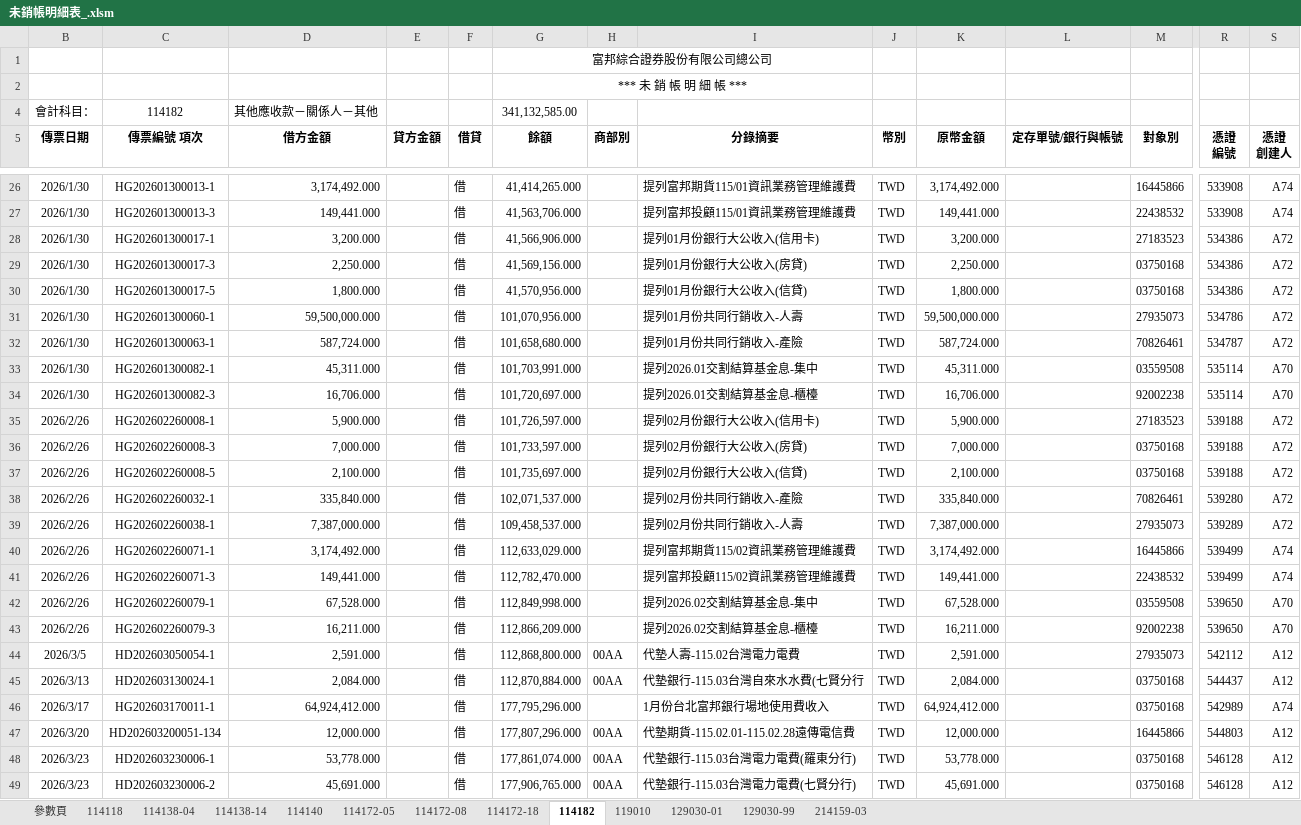
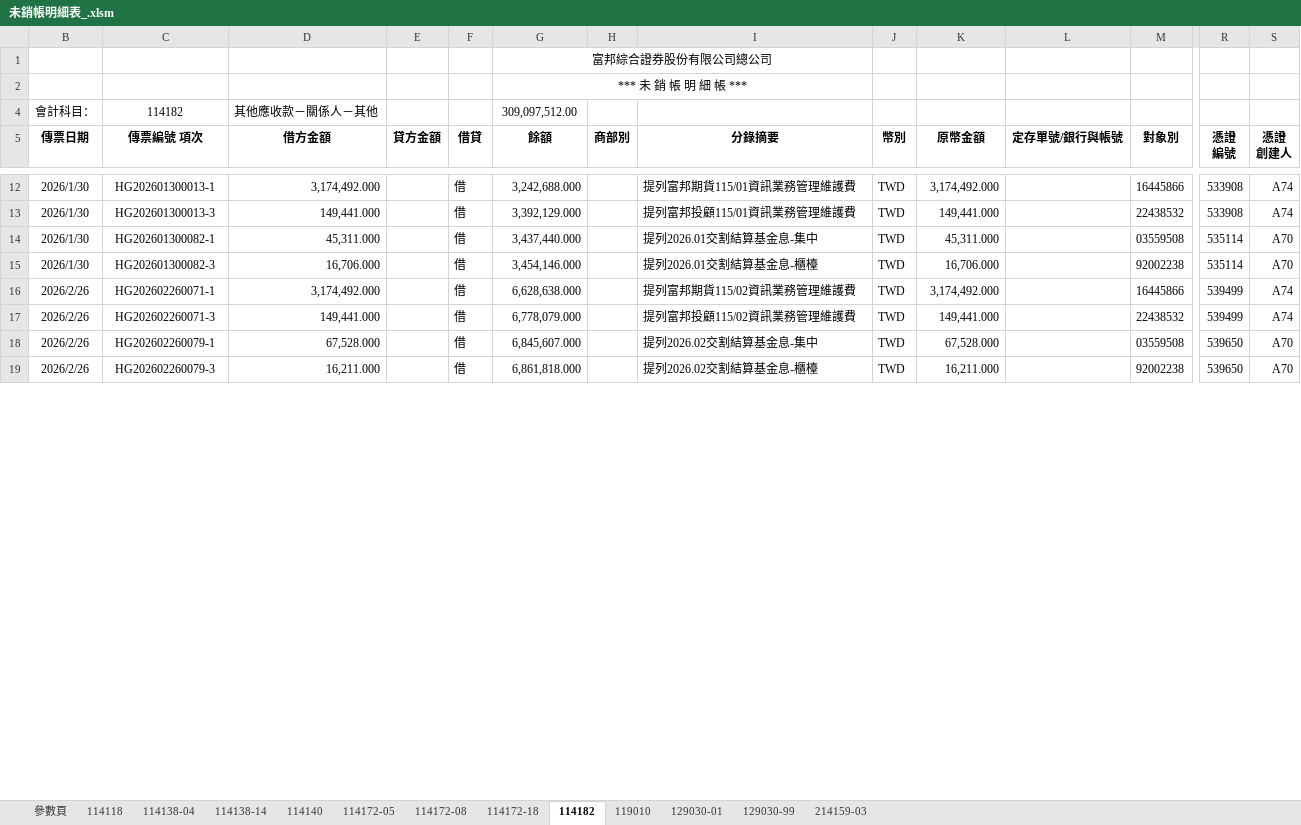
Before and after one commit to iatinleong/freedom-world, an Excel workbook: 未銷帳明細表_.xlsm, sheet 114182, drawn as a sheet; only a part is shown, gaps mark what is left out; values as stored, in another font and other column widths than the file's, no borders; removed rows and columns are numbered as before the commit, all else as after; rows hold the shown columns only; the diff covers the shown part only; the diff names each change by its address in the sheet, - before the commit and + after, or states it on an @@ line.

```diff
--- a/未銷帳明細表_.xlsm (sheet 114182)
+++ b/未銷帳明細表_.xlsm (sheet 114182)
-G4 (餘額): 341,132,585.00
+G4 (餘額): 309,097,512.00
-G12 (餘額): 41,414,265.000
+G12 (餘額): 3,242,688.000
-G13 (餘額): 41,563,706.000
+G13 (餘額): 3,392,129.000
-row 28: 2026/1/30 | HG202601300017-1 | 3,200.000 |  | 借 | 41,566,906.000 |  | 提列01月份銀行大公收入(信用卡) | TWD | 3,200.000 |  | 27183523 | 534386 | A72
-row 29: 2026/1/30 | HG202601300017-3 | 2,250.000 |  | 借 | 41,569,156.000 |  | 提列01月份銀行大公收入(房貸) | TWD | 2,250.000 |  | 03750168 | 534386 | A72
-row 30: 2026/1/30 | HG202601300017-5 | 1,800.000 |  | 借 | 41,570,956.000 |  | 提列01月份銀行大公收入(信貸) | TWD | 1,800.000 |  | 03750168 | 534386 | A72
-row 31: 2026/1/30 | HG202601300060-1 | 59,500,000.000 |  | 借 | 101,070,956.000 |  | 提列01月份共同行銷收入-人壽 | TWD | 59,500,000.000 |  | 27935073 | 534786 | A72
-row 32: 2026/1/30 | HG202601300063-1 | 587,724.000 |  | 借 | 101,658,680.000 |  | 提列01月份共同行銷收入-產險 | TWD | 587,724.000 |  | 70826461 | 534787 | A72
-G14 (餘額): 101,703,991.000
+G14 (餘額): 3,437,440.000
-G15 (餘額): 101,720,697.000
+G15 (餘額): 3,454,146.000
-row 35: 2026/2/26 | HG202602260008-1 | 5,900.000 |  | 借 | 101,726,597.000 |  | 提列02月份銀行大公收入(信用卡) | TWD | 5,900.000 |  | 27183523 | 539188 | A72
-row 36: 2026/2/26 | HG202602260008-3 | 7,000.000 |  | 借 | 101,733,597.000 |  | 提列02月份銀行大公收入(房貸) | TWD | 7,000.000 |  | 03750168 | 539188 | A72
-row 37: 2026/2/26 | HG202602260008-5 | 2,100.000 |  | 借 | 101,735,697.000 |  | 提列02月份銀行大公收入(信貸) | TWD | 2,100.000 |  | 03750168 | 539188 | A72
-row 38: 2026/2/26 | HG202602260032-1 | 335,840.000 |  | 借 | 102,071,537.000 |  | 提列02月份共同行銷收入-產險 | TWD | 335,840.000 |  | 70826461 | 539280 | A72
-row 39: 2026/2/26 | HG202602260038-1 | 7,387,000.000 |  | 借 | 109,458,537.000 |  | 提列02月份共同行銷收入-人壽 | TWD | 7,387,000.000 |  | 27935073 | 539289 | A72
-G16 (餘額): 112,633,029.000
+G16 (餘額): 6,628,638.000
-G17 (餘額): 112,782,470.000
+G17 (餘額): 6,778,079.000
-G18 (餘額): 112,849,998.000
+G18 (餘額): 6,845,607.000
-G19 (餘額): 112,866,209.000
+G19 (餘額): 6,861,818.000
-row 44: 2026/3/5 | HD202603050054-1 | 2,591.000 |  | 借 | 112,868,800.000 | 00AA | 代墊人壽-115.02台灣電力電費 | TWD | 2,591.000 |  | 27935073 | 542112 | A12
-row 45: 2026/3/13 | HD202603130024-1 | 2,084.000 |  | 借 | 112,870,884.000 | 00AA | 代墊銀行-115.03台灣自來水水費(七賢分行 | TWD | 2,084.000 |  | 03750168 | 544437 | A12
-row 46: 2026/3/17 | HG202603170011-1 | 64,924,412.000 |  | 借 | 177,795,296.000 |  | 1月份台北富邦銀行場地使用費收入 | TWD | 64,924,412.000 |  | 03750168 | 542989 | A74
-row 47: 2026/3/20 | HD202603200051-134 | 12,000.000 |  | 借 | 177,807,296.000 | 00AA | 代墊期貨-115.02.01-115.02.28遠傳電信費 | TWD | 12,000.000 |  | 16445866 | 544803 | A12
-row 48: 2026/3/23 | HD202603230006-1 | 53,778.000 |  | 借 | 177,861,074.000 | 00AA | 代墊銀行-115.03台灣電力電費(羅東分行) | TWD | 53,778.000 |  | 03750168 | 546128 | A12
-row 49: 2026/3/23 | HD202603230006-2 | 45,691.000 |  | 借 | 177,906,765.000 | 00AA | 代墊銀行-115.03台灣電力電費(七賢分行) | TWD | 45,691.000 |  | 03750168 | 546128 | A12
```
Also changed, not shown: 48 added rows, 29 removed rows and 22 edited cells elsewhere in this sheet, sheet 114138-04, sheet 114172-08, sheet 129030-99, sheet 119010, sheet 114140, sheet 114172-18, 5 more sheets, formulas that keep their value, hidden cells, 2 other files.
